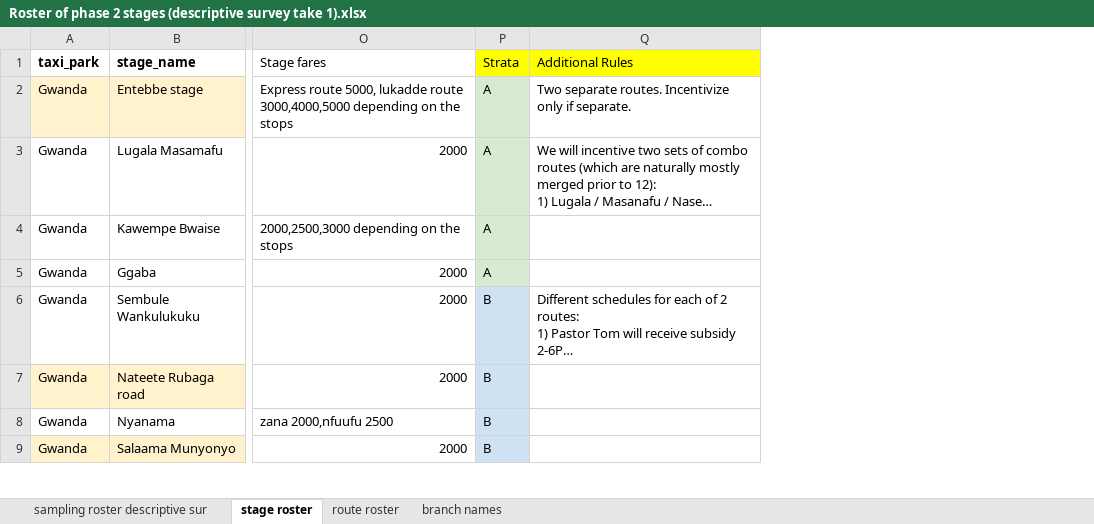
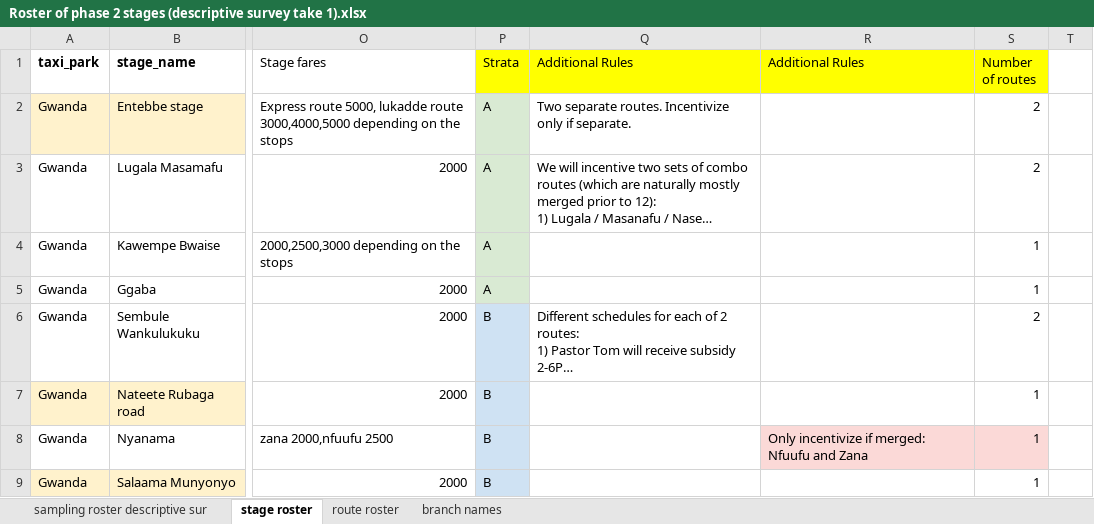
Before and after one commit to vibe-lab-gsd/kampala-rct, an Excel workbook: data/phase2/Roster of phase 2 stages (descriptive survey take 1).xlsx, sheet stage roster, drawn as a sheet; only a part is shown, gaps mark what is left out; long unchanged cells end in …; values as stored, in another font and other column widths than the file's, no borders; charts and pictures not drawn; the diff names each change by its address in the sheet, - before the commit and + after, or states it on an @@ line.

Commit message:
update combining routes
Did this for all stages (ignoring T/C), because we had too many incentivized routes.

```diff
--- a/data/phase2/Roster of phase 2 stages (descriptive survey take 1).xlsx (sheet stage roster)
+++ b/data/phase2/Roster of phase 2 stages (descriptive survey take 1).xlsx (sheet stage roster)
+column R (Additional Rules), row 8: Only incentivize if merged: Nfuufu and Zana
+column S (Number of routes), rows 2-9: 2 | 2 | 1 | 1 | 2 | 1 | 1 | 1
+column T, empty
```
Also changed, not shown: charts or pictures.
